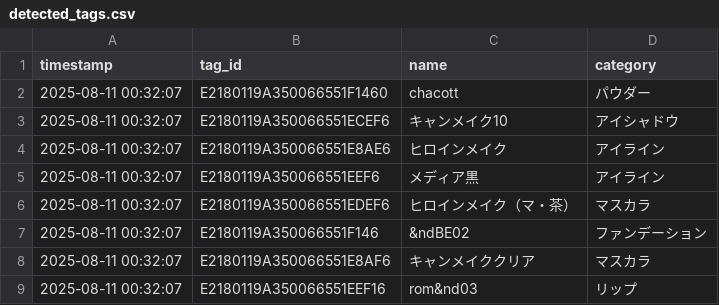
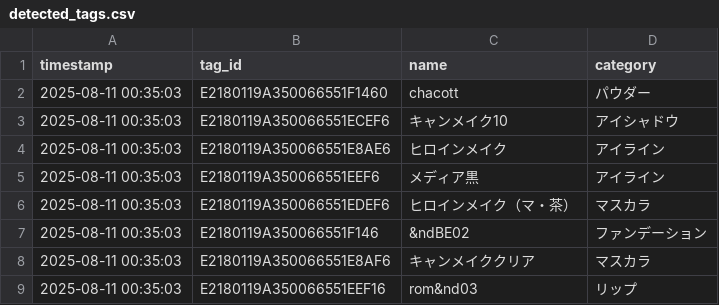
Before and after one commit to mugiaoo/study_ver2, a CSV file: detected_tags.csv, drawn as a sheet.

```diff
--- a/detected_tags.csv
+++ b/detected_tags.csv
@@ -1,9 +1,9 @@
 timestamp,tag_id,name,category
-2025-08-11 00:32:07,E2180119A350066551F1460,chacott,パウダー
-2025-08-11 00:32:07,E2180119A350066551ECEF6,キャンメイク10,アイシャドウ
-2025-08-11 00:32:07,E2180119A350066551E8AE6,ヒロインメイク,アイライン
-2025-08-11 00:32:07,E2180119A350066551EEF6,メディア黒,アイライン
-2025-08-11 00:32:07,E2180119A350066551EDEF6,ヒロインメイク（マ・茶）,マスカラ
-2025-08-11 00:32:07,E2180119A350066551F146,&ndBE02,ファンデーション
-2025-08-11 00:32:07,E2180119A350066551E8AF6,キャンメイククリア,マスカラ
-2025-08-11 00:32:07,E2180119A350066551EEF16,rom&nd03,リップ
+2025-08-11 00:35:03,E2180119A350066551F1460,chacott,パウダー
+2025-08-11 00:35:03,E2180119A350066551ECEF6,キャンメイク10,アイシャドウ
+2025-08-11 00:35:03,E2180119A350066551E8AE6,ヒロインメイク,アイライン
+2025-08-11 00:35:03,E2180119A350066551EEF6,メディア黒,アイライン
+2025-08-11 00:35:03,E2180119A350066551EDEF6,ヒロインメイク（マ・茶）,マスカラ
+2025-08-11 00:35:03,E2180119A350066551F146,&ndBE02,ファンデーション
+2025-08-11 00:35:03,E2180119A350066551E8AF6,キャンメイククリア,マスカラ
+2025-08-11 00:35:03,E2180119A350066551EEF16,rom&nd03,リップ
```
Also changed, not shown: 1 other file.
